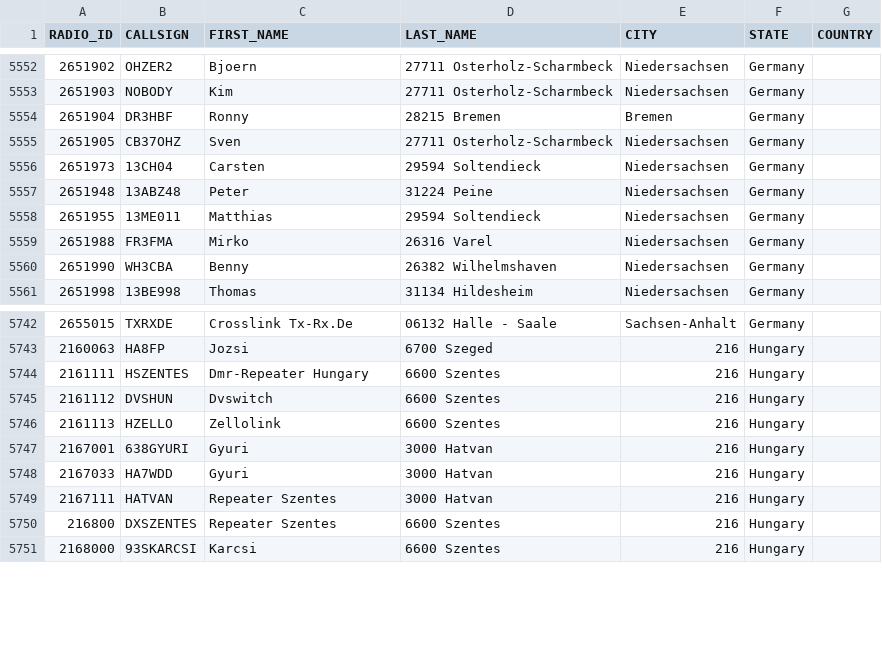
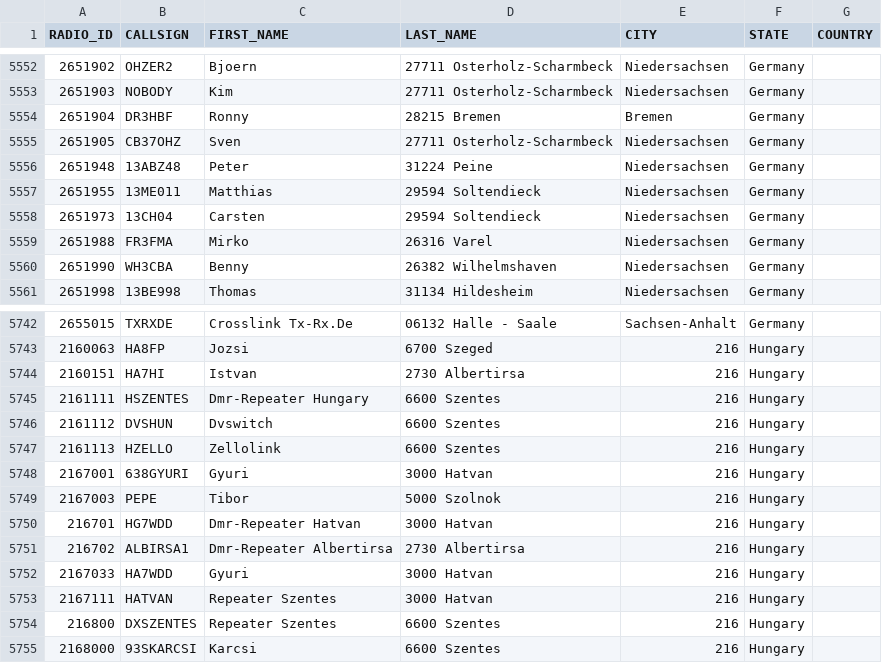
Before and after one commit to FreeDMR-Digital-Network/MW0MWZ-HostFiles, a CSV file: stripped.csv, drawn as a sheet; only a part is shown, gaps mark what is left out.

Commit message:
Add files via upload

```diff
--- a/stripped.csv
+++ b/stripped.csv
@@ -5555,5 +5555,5 @@ RADIO_ID,CALLSIGN,FIRST_NAME,LAST_NAME,CITY,STATE,COUNTRY
 2651905,CB37OHZ,Sven,27711 Osterholz-Scharmbeck,Niedersachsen,Germany
-2651973,13CH04,Carsten,29594 Soltendieck,Niedersachsen,Germany
 2651948,13ABZ48,Peter,31224 Peine,Niedersachsen,Germany
 2651955,13ME011,Matthias,29594 Soltendieck,Niedersachsen,Germany
+2651973,13CH04,Carsten,29594 Soltendieck,Niedersachsen,Germany
 2651988,FR3FMA,Mirko,26316 Varel,Niedersachsen,Germany
@@ -5743,2 +5743,3 @@ RADIO_ID,CALLSIGN,FIRST_NAME,LAST_NAME,CITY,STATE,COUNTRY
 2160063,HA8FP,Jozsi,6700 Szeged,216,Hungary
+2160151,HA7HI,Istvan,2730 Albertirsa,216,Hungary
 2161111,HSZENTES,Dmr-Repeater Hungary,6600 Szentes,216,Hungary
@@ -5747,2 +5748,5 @@ RADIO_ID,CALLSIGN,FIRST_NAME,LAST_NAME,CITY,STATE,COUNTRY
 2167001,638GYURI,Gyuri,3000 Hatvan,216,Hungary
+2167003,PEPE,Tibor,5000 Szolnok,216,Hungary
+216701,HG7WDD,Dmr-Repeater Hatvan,3000 Hatvan,216,Hungary
+216702,ALBIRSA1,Dmr-Repeater Albertirsa,2730 Albertirsa,216,Hungary
 2167033,HA7WDD,Gyuri,3000 Hatvan,216,Hungary
```
